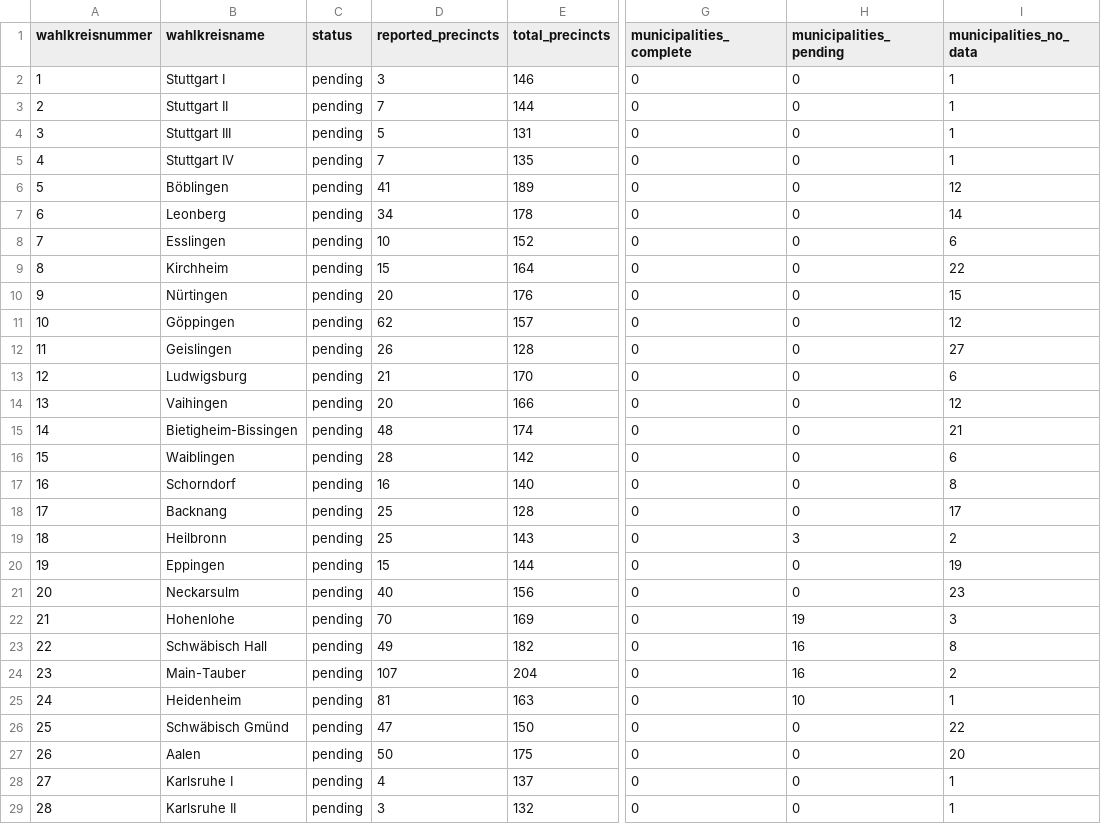
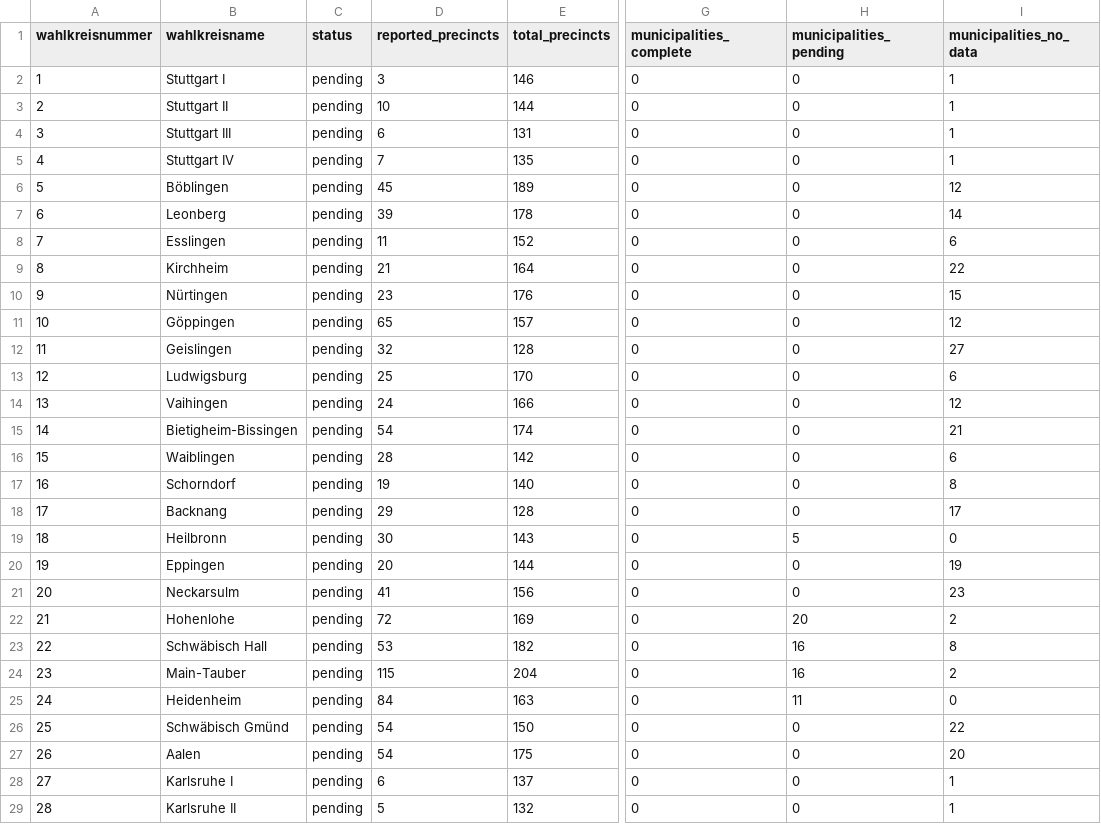
Before and after one commit to volzinnovation/ltw26-bw-wahlergebnis, a CSV file: data/2026-bw/metadata/wahlkreis-status.csv, drawn as a sheet; only a part is shown, gaps mark what is left out; the diff covers the shown part only; the diff names each change by its address in the sheet, - before the commit and + after, or states it on an @@ line.

```diff
--- a/data/2026-bw/metadata/wahlkreis-status.csv
+++ b/data/2026-bw/metadata/wahlkreis-status.csv
-D3 (reported_precincts): 7
+D3 (reported_precincts): 10
-D4 (reported_precincts): 5
+D4 (reported_precincts): 6
-D6 (reported_precincts): 41
+D6 (reported_precincts): 45
-D7 (reported_precincts): 34
+D7 (reported_precincts): 39
-D8 (reported_precincts): 10
+D8 (reported_precincts): 11
-D9 (reported_precincts): 15
+D9 (reported_precincts): 21
-D10 (reported_precincts): 20
+D10 (reported_precincts): 23
-D11 (reported_precincts): 62
+D11 (reported_precincts): 65
-D12 (reported_precincts): 26
+D12 (reported_precincts): 32
-D13 (reported_precincts): 21
+D13 (reported_precincts): 25
-D14 (reported_precincts): 20
+D14 (reported_precincts): 24
-D15 (reported_precincts): 48
+D15 (reported_precincts): 54
-D17 (reported_precincts): 16
+D17 (reported_precincts): 19
-D18 (reported_precincts): 25
+D18 (reported_precincts): 29
-D19 (reported_precincts): 25
+D19 (reported_precincts): 30
-H19 (municipalities_pending): 3
+H19 (municipalities_pending): 5
-I19 (municipalities_no_data): 2
+I19 (municipalities_no_data): 0
-D20 (reported_precincts): 15
+D20 (reported_precincts): 20
-D21 (reported_precincts): 40
+D21 (reported_precincts): 41
-D22 (reported_precincts): 70
+D22 (reported_precincts): 72
-H22 (municipalities_pending): 19
+H22 (municipalities_pending): 20
-I22 (municipalities_no_data): 3
+I22 (municipalities_no_data): 2
-D23 (reported_precincts): 49
+D23 (reported_precincts): 53
-D24 (reported_precincts): 107
+D24 (reported_precincts): 115
-D25 (reported_precincts): 81
+D25 (reported_precincts): 84
-H25 (municipalities_pending): 10
+H25 (municipalities_pending): 11
-I25 (municipalities_no_data): 1
+I25 (municipalities_no_data): 0
-D26 (reported_precincts): 47
+D26 (reported_precincts): 54
-D27 (reported_precincts): 50
+D27 (reported_precincts): 54
-D28 (reported_precincts): 4
+D28 (reported_precincts): 6
-D29 (reported_precincts): 3
+D29 (reported_precincts): 5
```
Also changed, not shown: 75 edited cells elsewhere in this file, data/2026-bw/latest/party_vote_type_summary.csv, data/2026-bw/reports/latest_source_diff.csv, 5 other files.
